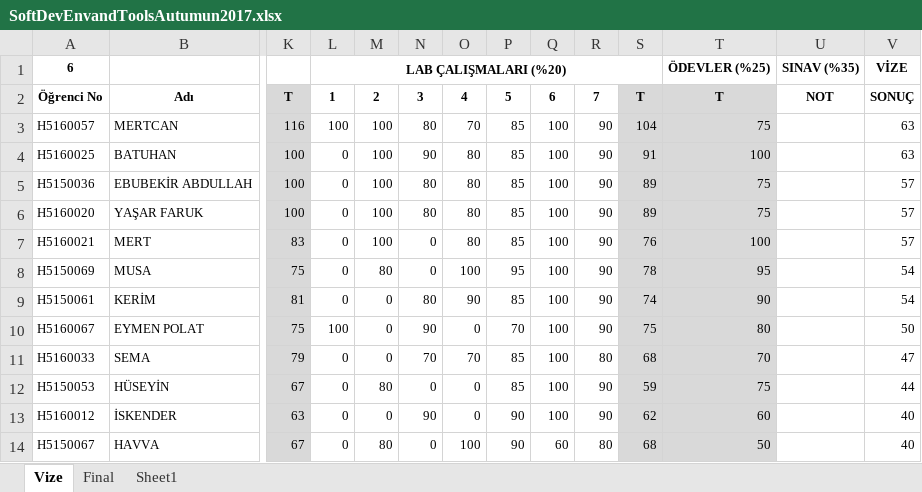
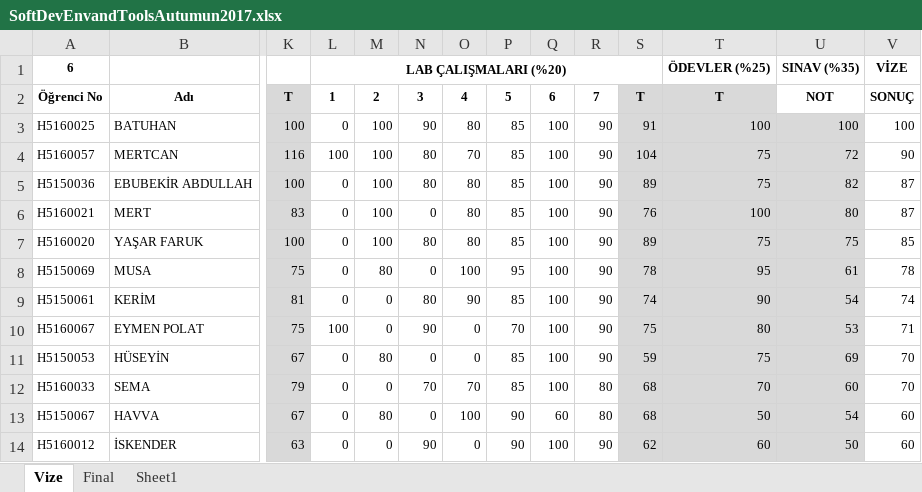
Before and after one commit to ozkansari/MyCourses, an Excel workbook: SoftwareDevEnvAndTools_2017Autumn/_docs/SoftDevEnvandToolsAutumun2017.xlsx, sheet Vize, drawn as a sheet; only a part is shown, gaps mark what is left out; values as stored, in another font and other column widths than the file's, no borders; conditional formats not drawn; removed rows and columns are numbered as before the commit, all else as after; rows hold the shown columns only; the diff covers the shown part only; the diff names each change by its address in the sheet, - before the commit and + after, or states it on an @@ line.

Commit message:
yazilim araclari vize notlar

```diff
--- a/SoftwareDevEnvAndTools_2017Autumn/_docs/SoftDevEnvandToolsAutumun2017.xlsx (sheet Vize)
+++ b/SoftwareDevEnvAndTools_2017Autumn/_docs/SoftDevEnvandToolsAutumun2017.xlsx (sheet Vize)
-row 3: H5160057 | MERTCAN | 116 | 100 | 100 | 80 | 70 | 85 | 100 | 90 | 104 | 75 |  | 63
-U3: (empty)
+U3: 100
-U3 fill: none
+U3 fill: #D9D9D9
-V3: 63
+V3: 100
+row 4: H5160057 | MERTCAN | 116 | 100 | 100 | 80 | 70 | 85 | 100 | 90 | 104 | 75 | 72 | 90
-U5: (empty)
+U5: 82
-U5 fill: none
+U5 fill: #D9D9D9
-V5: 57
+V5: 87
-row 6: H5160020 | YAŞAR FARUK | 100 | 0 | 100 | 80 | 80 | 85 | 100 | 90 | 89 | 75 |  | 57
-U6: (empty)
+U6: 80
-U6 fill: none
+U6 fill: #D9D9D9
-V6: 57
+V6: 87
+row 7: H5160020 | YAŞAR FARUK | 100 | 0 | 100 | 80 | 80 | 85 | 100 | 90 | 89 | 75 | 75 | 85
-U8: (empty)
+U8: 61
-U8:U10 fill: none
+U8:U10 fill: #D9D9D9
-V8: 54
+V8: 78
-U9: (empty)
+U9: 54
-V9: 54
+V9: 74
-U10: (empty)
+U10: 53
-V10: 50
+V10: 71
-row 11: H5160033 | SEMA | 79 | 0 | 0 | 70 | 70 | 85 | 100 | 80 | 68 | 70 |  | 47
-U11: (empty)
+U11: 69
-U11 fill: none
+U11 fill: #D9D9D9
-V11: 44
+V11: 70
-row 13: H5160012 | İSKENDER | 63 | 0 | 0 | 90 | 0 | 90 | 100 | 90 | 62 | 60 |  | 40
+row 12: H5160033 | SEMA | 79 | 0 | 0 | 70 | 70 | 85 | 100 | 80 | 68 | 70 | 60 | 70
-U13: (empty)
+U13: 54
-U13 fill: none
+U13 fill: #D9D9D9
-V13: 40
+V13: 60
+row 14: H5160012 | İSKENDER | 63 | 0 | 0 | 90 | 0 | 90 | 100 | 90 | 62 | 60 | 50 | 60
```
Also changed, not shown: 4 added rows, 4 removed rows, 20 edited cells and cell formats elsewhere in this sheet, formulas that keep their value, 1 other file.
